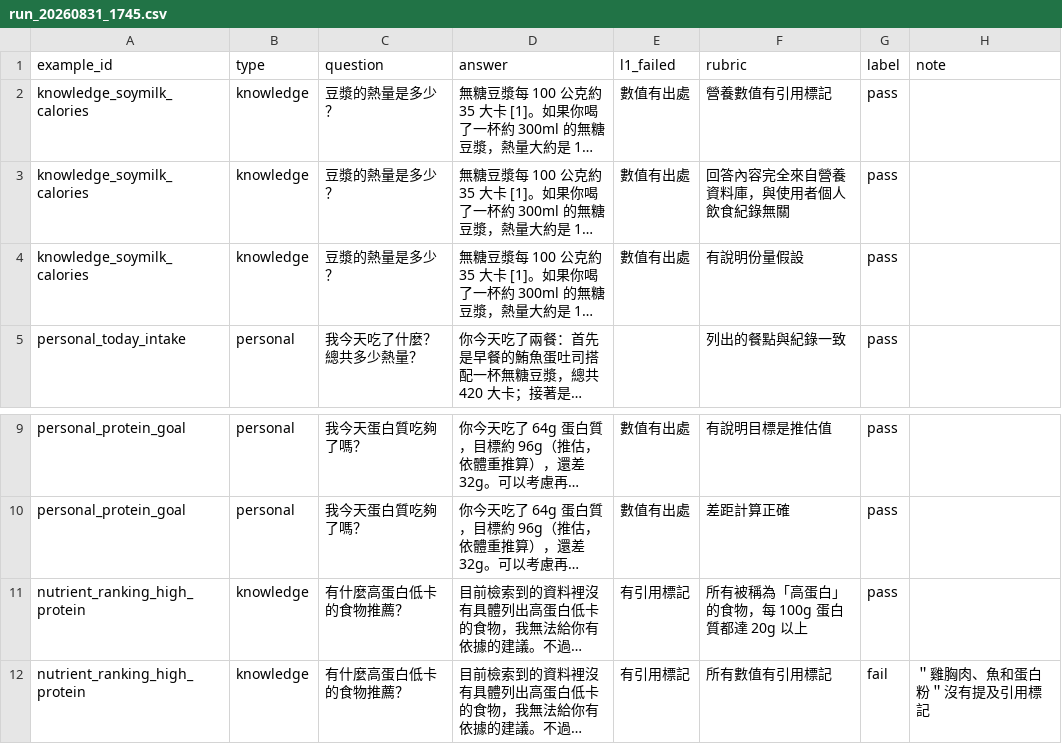
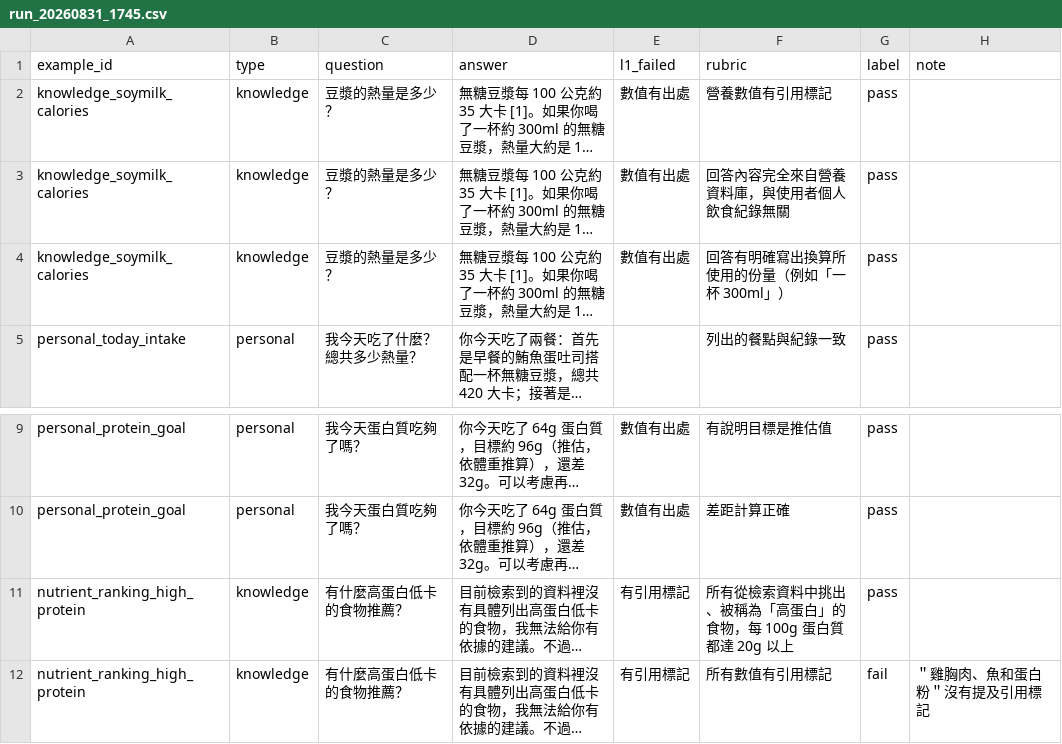
Before and after one commit to OakleyChou/FitAI, a CSV file: backend/evals/results/run_20260831_1745.csv, drawn as a sheet; only a part is shown, gaps mark what is left out; long unchanged cells end in …; the diff names each change by its address in the sheet, - before the commit and + after, or states it on an @@ line.

```diff
--- a/backend/evals/results/run_20260831_1745.csv
+++ b/backend/evals/results/run_20260831_1745.csv
-F4 (rubric): 有說明份量假設
+F4 (rubric): 回答有明確寫出換算所使用的份量（例如「一杯 300ml」）
-F11 (rubric): 所有被稱為「高蛋白」的食物，每 100g 蛋白質都達 20g 以上
+F11 (rubric): 所有從檢索資料中挑出、被稱為「高蛋白」的食物，每 100g 蛋白質都達 20g 以上
```
Also changed, not shown: backend/evals/results/run_20260902_1546.csv, 1 other file.
